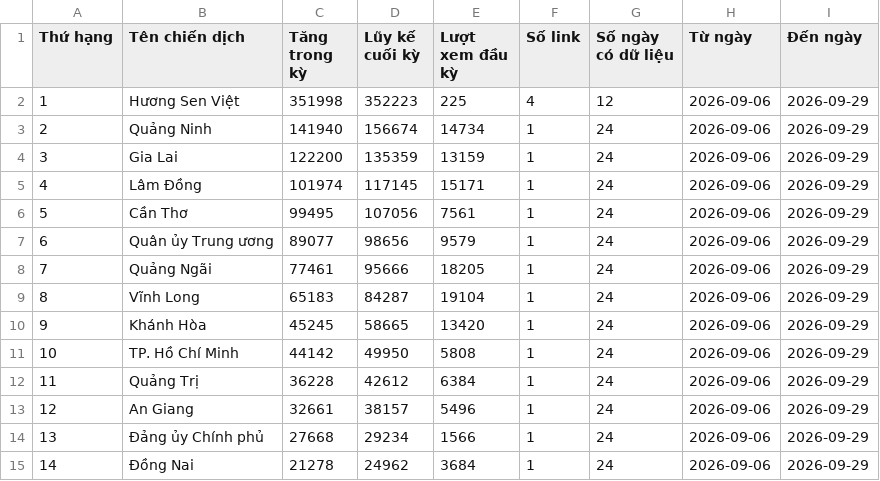
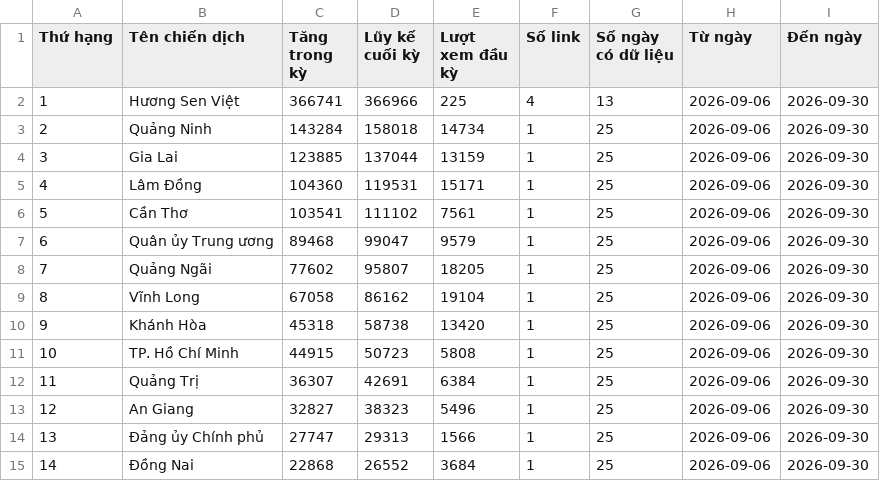
Before and after one commit to phuonglinh-ai/bangtongsaphuychuong, a CSV file: data.csv, drawn as a sheet; only a part is shown; the diff covers the shown part only.

Commit message:
3009 01

```diff
--- a/data.csv
+++ b/data.csv
@@ -1,15 +1,15 @@
 Thứ hạng,Tên chiến dịch,Tăng trong kỳ,Lũy kế cuối kỳ,Lượt xem đầu kỳ,Số link,Số ngày có dữ liệu,Từ ngày,Đến ngày
-1,Hương Sen Việt,351998,352223,225,4,12,2026-09-06,2026-09-29
-2,Quảng Ninh,141940,156674,14734,1,24,2026-09-06,2026-09-29
-3,Gia Lai,122200,135359,13159,1,24,2026-09-06,2026-09-29
-4,Lâm Đồng,101974,117145,15171,1,24,2026-09-06,2026-09-29
-5,Cần Thơ,99495,107056,7561,1,24,2026-09-06,2026-09-29
-6,Quân ủy Trung ương,89077,98656,9579,1,24,2026-09-06,2026-09-29
-7,Quảng Ngãi,77461,95666,18205,1,24,2026-09-06,2026-09-29
-8,Vĩnh Long,65183,84287,19104,1,24,2026-09-06,2026-09-29
-9,Khánh Hòa,45245,58665,13420,1,24,2026-09-06,2026-09-29
-10,TP. Hồ Chí Minh,44142,49950,5808,1,24,2026-09-06,2026-09-29
-11,Quảng Trị,36228,42612,6384,1,24,2026-09-06,2026-09-29
-12,An Giang,32661,38157,5496,1,24,2026-09-06,2026-09-29
-13,Đảng ủy Chính phủ,27668,29234,1566,1,24,2026-09-06,2026-09-29
-14,Đồng Nai,21278,24962,3684,1,24,2026-09-06,2026-09-29
+1,Hương Sen Việt,366741,366966,225,4,13,2026-09-06,2026-09-30
+2,Quảng Ninh,143284,158018,14734,1,25,2026-09-06,2026-09-30
+3,Gia Lai,123885,137044,13159,1,25,2026-09-06,2026-09-30
+4,Lâm Đồng,104360,119531,15171,1,25,2026-09-06,2026-09-30
+5,Cần Thơ,103541,111102,7561,1,25,2026-09-06,2026-09-30
+6,Quân ủy Trung ương,89468,99047,9579,1,25,2026-09-06,2026-09-30
+7,Quảng Ngãi,77602,95807,18205,1,25,2026-09-06,2026-09-30
+8,Vĩnh Long,67058,86162,19104,1,25,2026-09-06,2026-09-30
+9,Khánh Hòa,45318,58738,13420,1,25,2026-09-06,2026-09-30
+10,TP. Hồ Chí Minh,44915,50723,5808,1,25,2026-09-06,2026-09-30
+11,Quảng Trị,36307,42691,6384,1,25,2026-09-06,2026-09-30
+12,An Giang,32827,38323,5496,1,25,2026-09-06,2026-09-30
+13,Đảng ủy Chính phủ,27747,29313,1566,1,25,2026-09-06,2026-09-30
+14,Đồng Nai,22868,26552,3684,1,25,2026-09-06,2026-09-30
```
Also changed, not shown: 114 edited cells elsewhere in this file.
